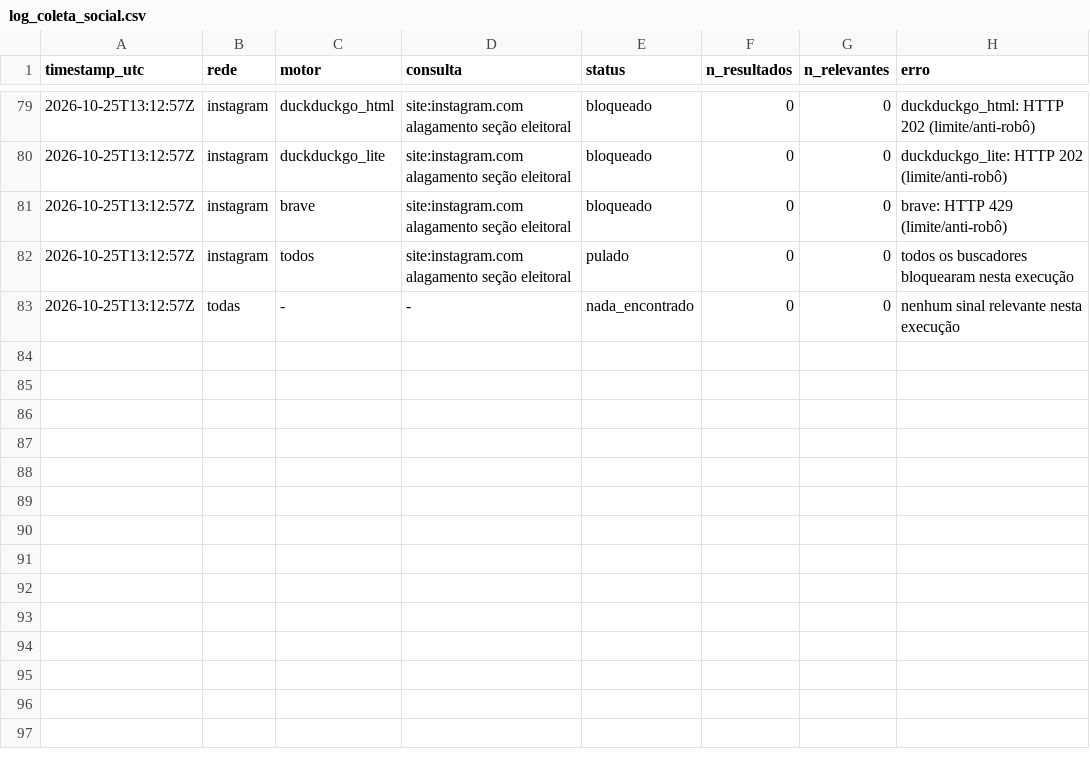
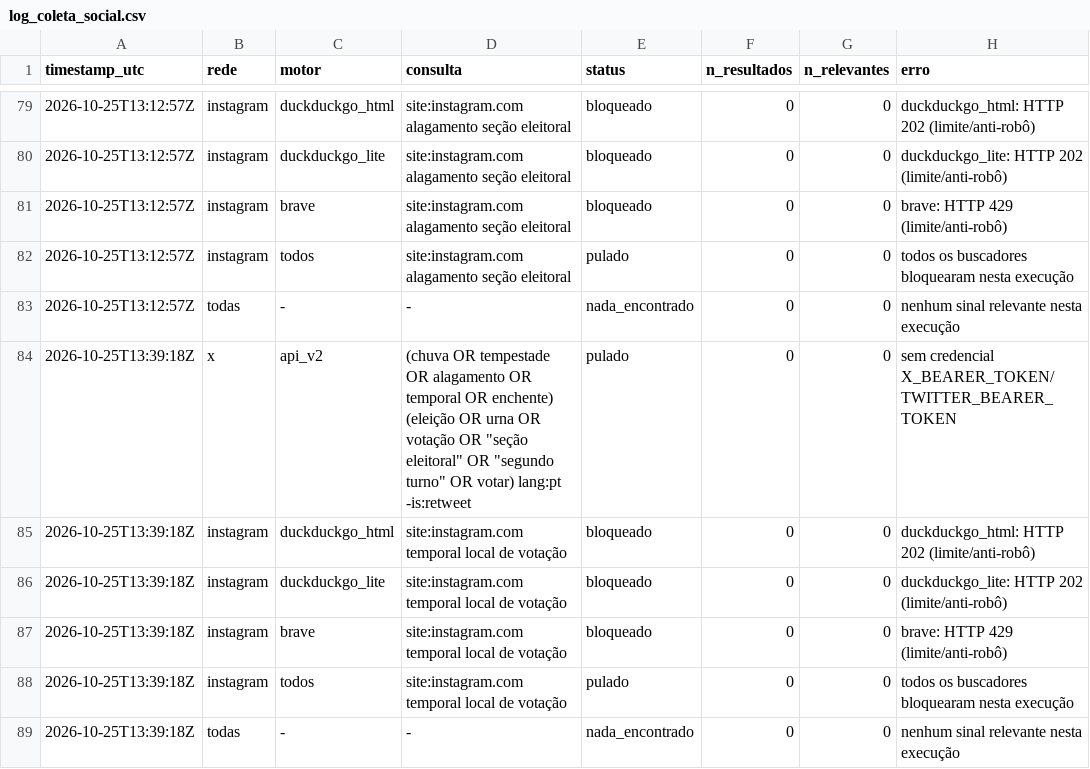
Before and after one commit to andersonsoaresdev2025/chuva-abstencao-2turno-2026, a CSV file: data/social/log_coleta_social.csv, drawn as a sheet; only a part is shown, gaps mark what is left out; the diff names each change by its address in the sheet, - before the commit and + after, or states it on an @@ line.

```diff
--- a/data/social/log_coleta_social.csv
+++ b/data/social/log_coleta_social.csv
+row 84: 2026-10-25T13:39:18Z | x | api_v2 | (chuva OR tempestade OR alagamento OR temporal OR enchente) (eleição OR urna OR votação OR "seção eleitoral" OR "segundo turno" OR votar) lang:pt -is:retweet | pulado | 0 | 0 | sem credencial X_BEARER_TOKEN/TWITTER_BEARER_TOKEN
+row 85: 2026-10-25T13:39:18Z | instagram | duckduckgo_html | site:instagram.com temporal local de votação | bloqueado | 0 | 0 | duckduckgo_html: HTTP 202 (limite/anti-robô)
+row 86: 2026-10-25T13:39:18Z | instagram | duckduckgo_lite | site:instagram.com temporal local de votação | bloqueado | 0 | 0 | duckduckgo_lite: HTTP 202 (limite/anti-robô)
+row 87: 2026-10-25T13:39:18Z | instagram | brave | site:instagram.com temporal local de votação | bloqueado | 0 | 0 | brave: HTTP 429 (limite/anti-robô)
+row 88: 2026-10-25T13:39:18Z | instagram | todos | site:instagram.com temporal local de votação | pulado | 0 | 0 | todos os buscadores bloquearam nesta execução
+row 89: 2026-10-25T13:39:18Z | todas | - | - | nada_encontrado | 0 | 0 | nenhum sinal relevante nesta execução
```
Also changed, not shown: data/clima/atualizacoes/precip_horaria_latest.csv, data/impacto/atualizacoes/impacto_agora_historico.csv, 17 other files.
